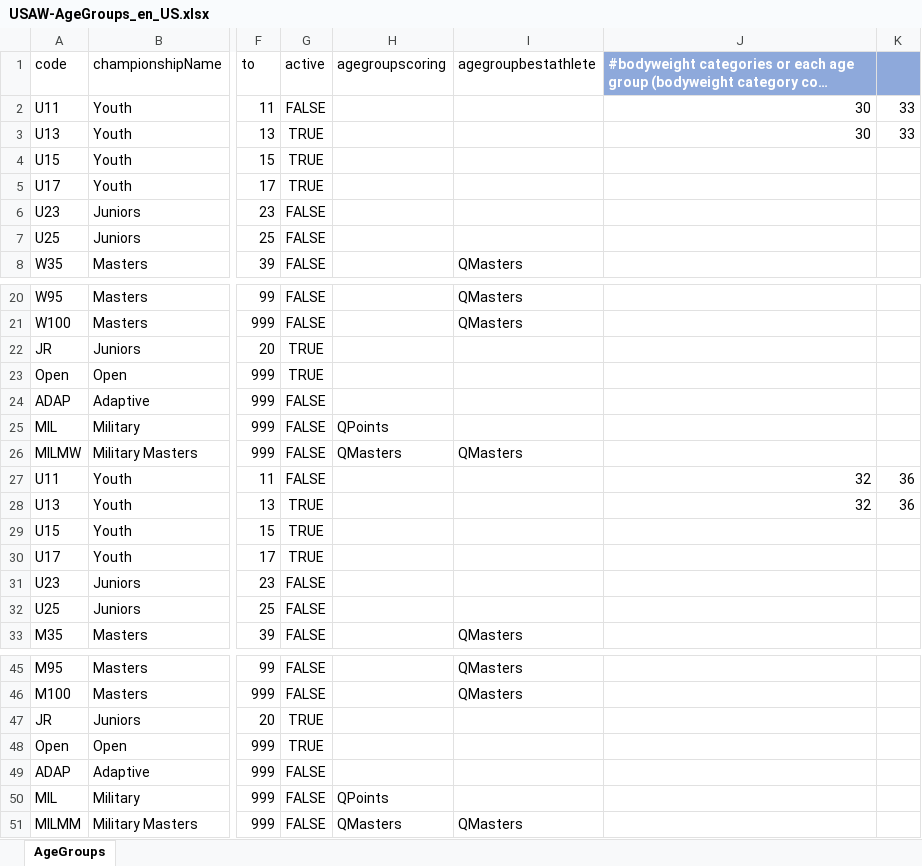
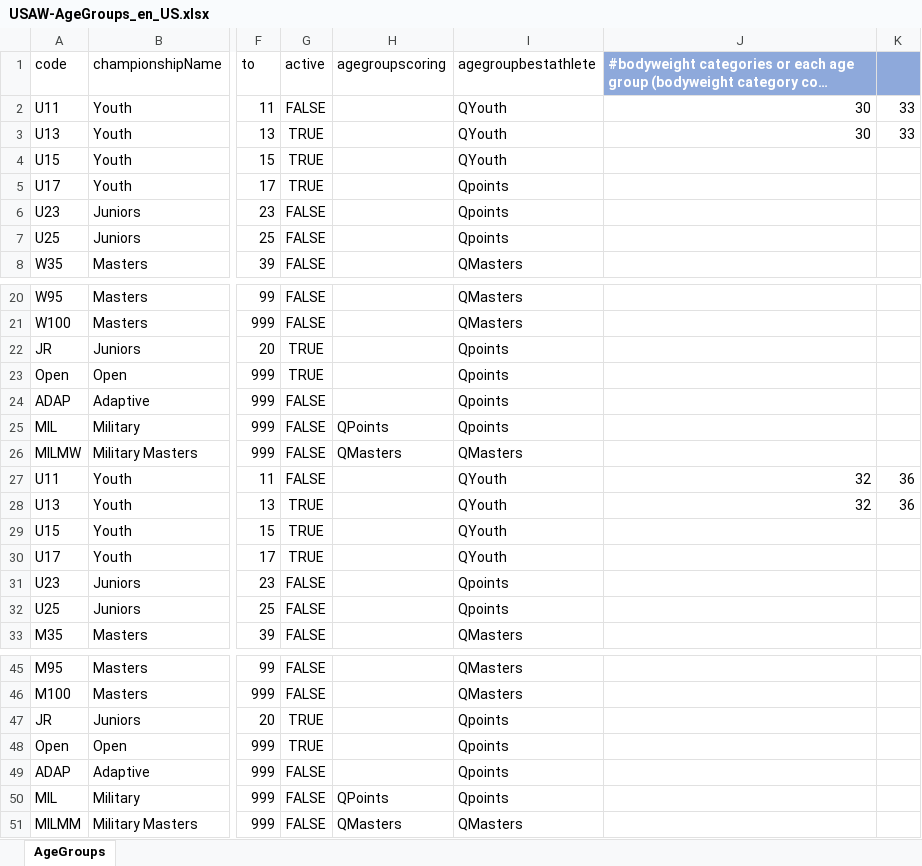
Before and after one commit to jflamy/owlcms4, an Excel workbook: owlcms/src/main/resources/agegroups/USAW-AgeGroups_en_US.xlsx, sheet AgeGroups, drawn as a sheet; only a part is shown, gaps mark what is left out; long unchanged cells end in …; values as stored, in another font and other column widths than the file's, no borders; the diff names each change by its address in the sheet, - before the commit and + after, or states it on an @@ line.

Commit message:
updated for QYouth

```diff
--- a/owlcms/src/main/resources/agegroups/USAW-AgeGroups_en_US.xlsx (sheet AgeGroups)
+++ b/owlcms/src/main/resources/agegroups/USAW-AgeGroups_en_US.xlsx (sheet AgeGroups)
-I2:I4: (empty)
+I2:I4: QYouth
-I5:I7: (empty)
+I5:I7: Qpoints
-I22:I25: (empty)
+I22:I25: Qpoints
-I27:I30: (empty)
+I27:I30: QYouth
-I31:I32: (empty)
+I31:I32: Qpoints
-I47:I50: (empty)
+I47:I50: Qpoints
```
